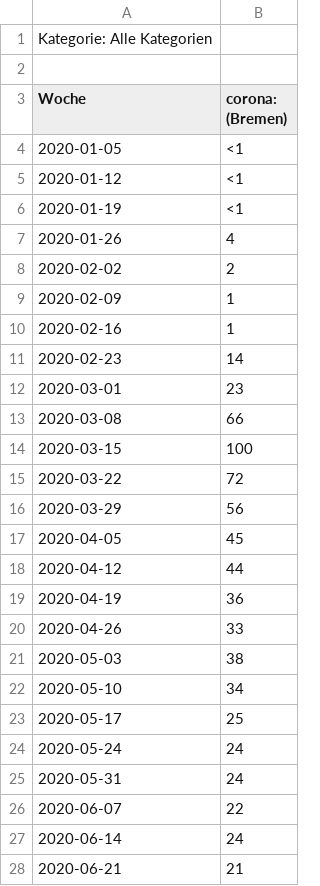
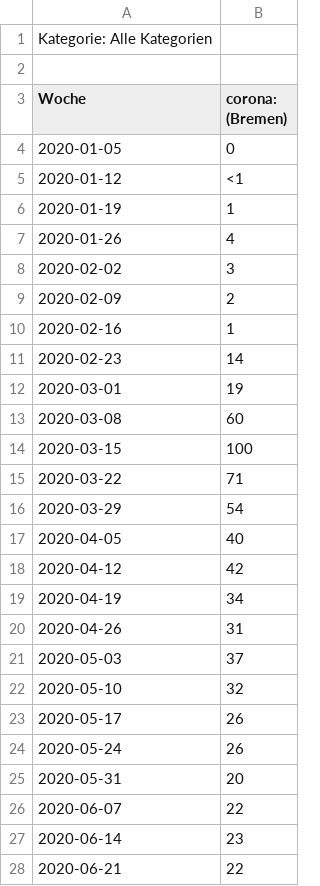
Before and after one commit to zidatalab/causalcovid19, a CSV file: data/awareness/trends_HB.csv, drawn as a sheet; only a part is shown; the diff covers the shown part only.

```diff
--- a/data/awareness/trends_HB.csv
+++ b/data/awareness/trends_HB.csv
@@ -3,26 +3,26 @@ Kategorie: Alle Kategorien
 Woche,corona: (Bremen)
-2020-01-05,<1
+2020-01-05,0
 2020-01-12,<1
-2020-01-19,<1
+2020-01-19,1
 2020-01-26,4
-2020-02-02,2
-2020-02-09,1
+2020-02-02,3
+2020-02-09,2
 2020-02-16,1
 2020-02-23,14
-2020-03-01,23
-2020-03-08,66
+2020-03-01,19
+2020-03-08,60
 2020-03-15,100
-2020-03-22,72
-2020-03-29,56
-2020-04-05,45
-2020-04-12,44
-2020-04-19,36
-2020-04-26,33
-2020-05-03,38
-2020-05-10,34
-2020-05-17,25
-2020-05-24,24
-2020-05-31,24
+2020-03-22,71
+2020-03-29,54
+2020-04-05,40
+2020-04-12,42
+2020-04-19,34
+2020-04-26,31
+2020-05-03,37
+2020-05-10,32
+2020-05-17,26
+2020-05-24,26
+2020-05-31,20
 2020-06-07,22
-2020-06-14,24
-2020-06-21,21
+2020-06-14,23
+2020-06-21,22
```
Also changed, not shown: 24 edited cells elsewhere in this file, data/awareness/awareness.csv, data/awareness/trends_BE.csv, 15 other files.
